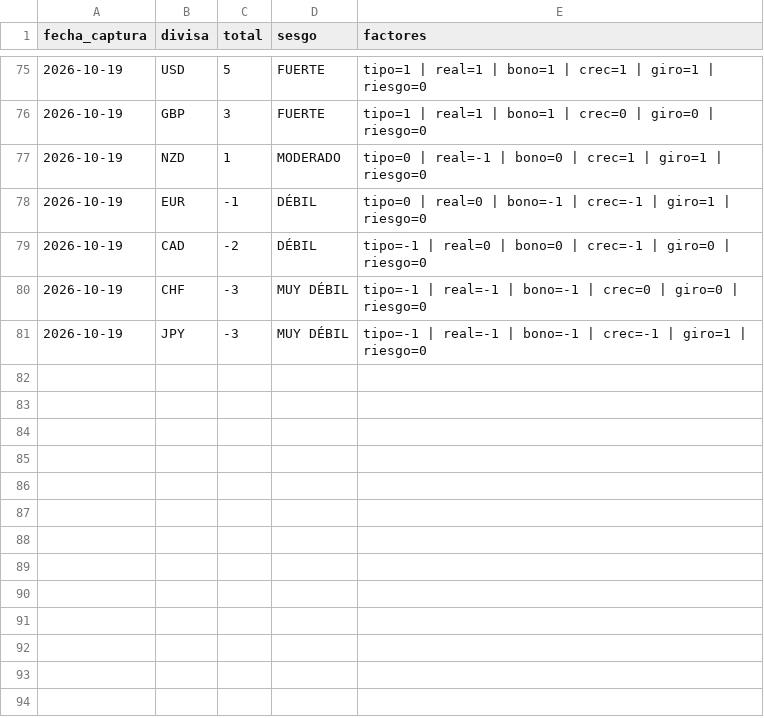
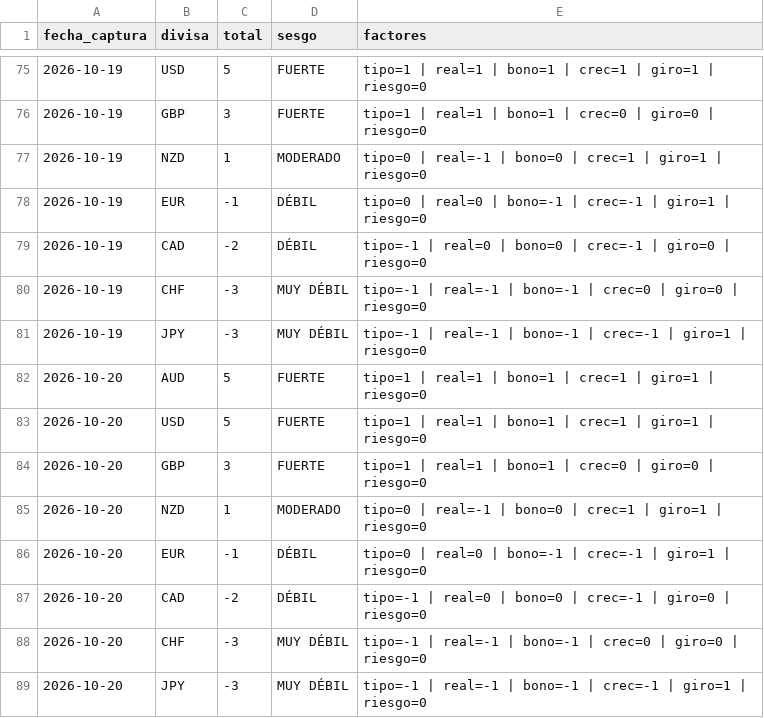
Before and after one commit to komonartisans-ops/nexora-terminal, a CSV file: data/historico_divisas.csv, drawn as a sheet; only a part is shown, gaps mark what is left out.

```diff
--- a/data/historico_divisas.csv
+++ b/data/historico_divisas.csv
@@ -81 +81,9 @@ fecha_captura,divisa,total,sesgo,factores
 2026-10-19,JPY,-3,MUY DÉBIL,tipo=-1 | real=-1 | bono=-1 | crec=-1 | giro=1 | riesgo=0
+2026-10-20,AUD,5,FUERTE,tipo=1 | real=1 | bono=1 | crec=1 | giro=1 | riesgo=0
+2026-10-20,USD,5,FUERTE,tipo=1 | real=1 | bono=1 | crec=1 | giro=1 | riesgo=0
+2026-10-20,GBP,3,FUERTE,tipo=1 | real=1 | bono=1 | crec=0 | giro=0 | riesgo=0
+2026-10-20,NZD,1,MODERADO,tipo=0 | real=-1 | bono=0 | crec=1 | giro=1 | riesgo=0
+2026-10-20,EUR,-1,DÉBIL,tipo=0 | real=0 | bono=-1 | crec=-1 | giro=1 | riesgo=0
+2026-10-20,CAD,-2,DÉBIL,tipo=-1 | real=0 | bono=0 | crec=-1 | giro=0 | riesgo=0
+2026-10-20,CHF,-3,MUY DÉBIL,tipo=-1 | real=-1 | bono=-1 | crec=0 | giro=0 | riesgo=0
+2026-10-20,JPY,-3,MUY DÉBIL,tipo=-1 | real=-1 | bono=-1 | crec=-1 | giro=1 | riesgo=0
```
Also changed, not shown: data/historico_fedwatch.csv, data/historico_fedwatch_v2.csv, 50 other files.
